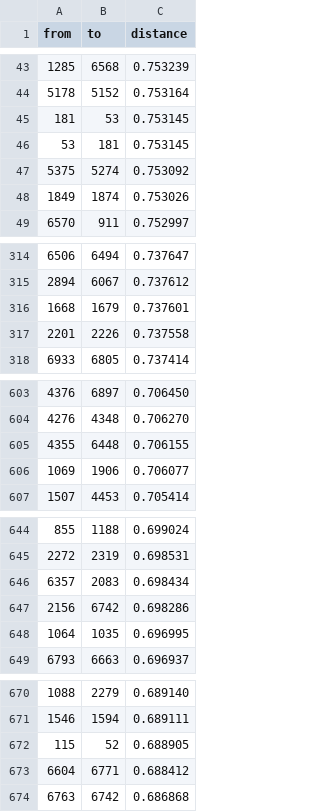
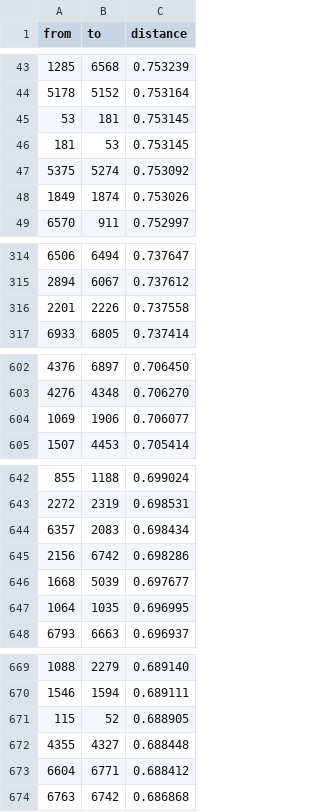
Before and after one commit to visual-layer/fastdup, a CSV file: examples/fastdup_work_dir/outliers.csv, drawn as a sheet; only a part is shown, gaps mark what is left out; the diff covers the shown part only.

```diff
--- a/examples/fastdup_work_dir/outliers.csv
+++ b/examples/fastdup_work_dir/outliers.csv
@@ -44,4 +44,4 @@ from,to,distance
 5178,5152,0.753164
+53,181,0.753145
 181,53,0.753145
-53,181,0.753145
 5375,5274,0.753092
@@ -315,3 +315,2 @@ from,to,distance
 2894,6067,0.737612
-1668,1679,0.737601
 2201,2226,0.737558
@@ -604,3 +603,2 @@ from,to,distance
 4276,4348,0.706270
-4355,6448,0.706155
 1069,1906,0.706077
@@ -647,2 +645,3 @@ from,to,distance
 2156,6742,0.698286
+1668,5039,0.697677
 1064,1035,0.696995
@@ -672,2 +671,3 @@ from,to,distance
 115,52,0.688905
+4355,4327,0.688448
 6604,6771,0.688412
```
Also changed, not shown: 7 moved rows and 1 edited cell elsewhere in this file, 45 other files.
